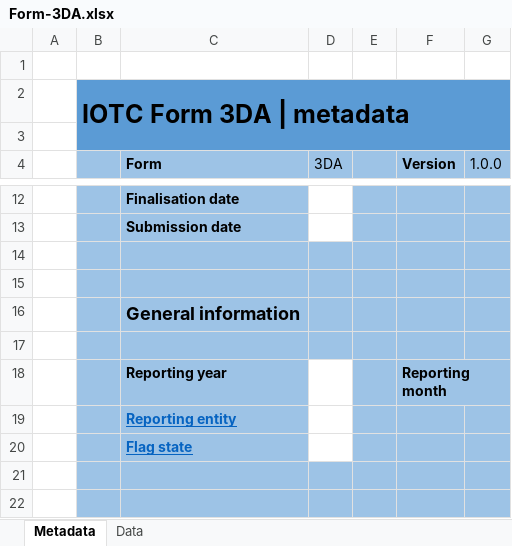
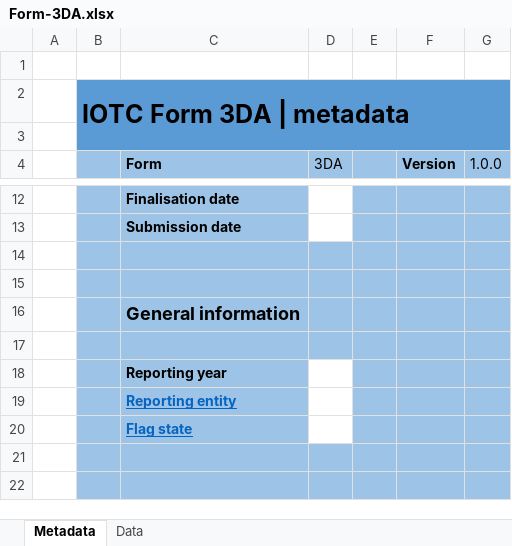
Before and after one commit to iotc-secretariat/iotc-reference-forms, an Excel workbook: form_reporting_templates/Form-3DA.xlsx, sheet Metadata, drawn as a sheet; only a part is shown, gaps mark what is left out; values as stored, in another font and other column widths than the file's, no borders; the diff names each change by its address in the sheet, - before the commit and + after, or states it on an @@ line.

Commit message:
Addition of month into 3DA form - removed from reporting metadata

```diff
--- a/form_reporting_templates/Form-3DA.xlsx (sheet Metadata)
+++ b/form_reporting_templates/Form-3DA.xlsx (sheet Metadata)
-F18 (Version): Reporting month
+F18 (Version): (empty)
-G18 fill: none
+G18 fill: #9DC3E6
```
Also changed, not shown: sheet Data, 1 other file.
